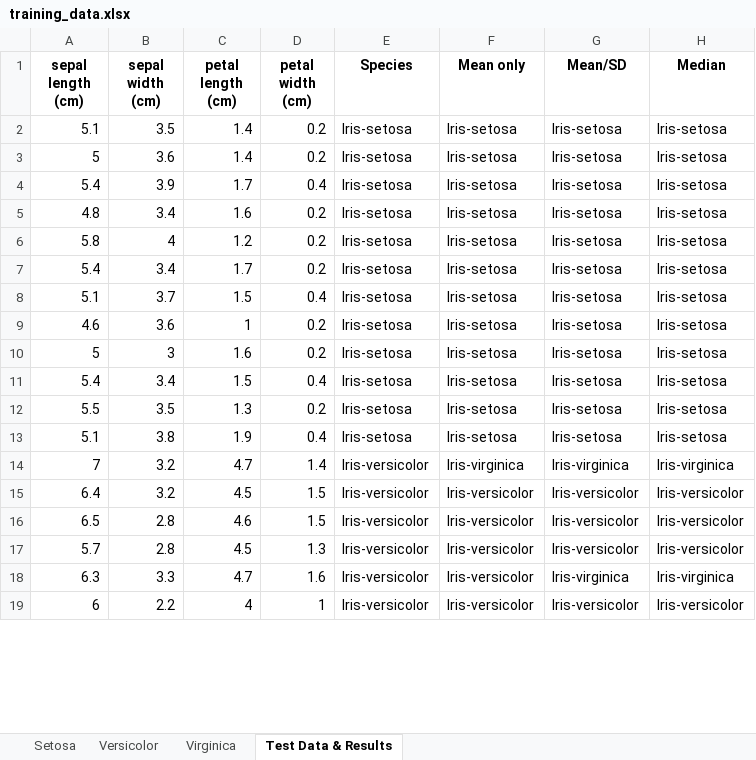
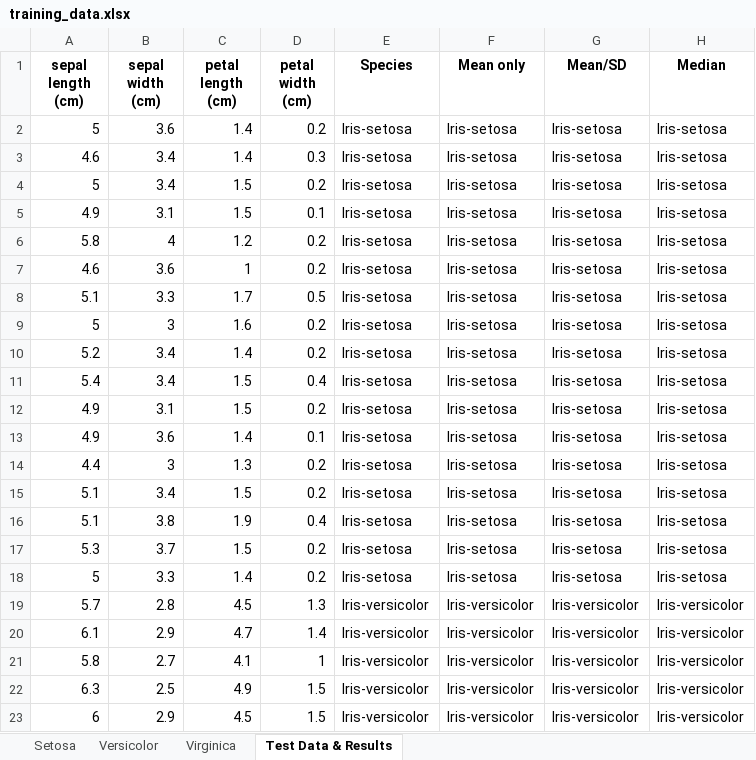
Before and after one commit to decvfox/pands-project, an Excel workbook: training_data.xlsx, sheet Test Data & Results, drawn as a sheet; only a part is shown; values as stored, in another font and other column widths than the file's, no borders; removed rows and columns are numbered as before the commit, all else as after; the diff covers the shown part only; the diff names each change by its address in the sheet, - before the commit and + after, or states it on an @@ line.

```diff
--- a/training_data.xlsx (sheet Test Data & Results)
+++ b/training_data.xlsx (sheet Test Data & Results)
-row 2: 5.1 | 3.5 | 1.4 | 0.2 | Iris-setosa | Iris-setosa | Iris-setosa | Iris-setosa
-A3 (sepal length (cm)): 5.4
+A3 (sepal length (cm)): 4.6
-B3 (sepal width (cm)): 3.9
+B3 (sepal width (cm)): 3.4
-C3 (petal length (cm)): 1.7
+C3 (petal length (cm)): 1.4
-D3 (petal width (cm)): 0.4
+D3 (petal width (cm)): 0.3
-A4 (sepal length (cm)): 4.8
+A4 (sepal length (cm)): 5
-C4 (petal length (cm)): 1.6
+C4 (petal length (cm)): 1.5
+row 5: 4.9 | 3.1 | 1.5 | 0.1 | Iris-setosa | Iris-setosa | Iris-setosa | Iris-setosa
-row 7: 5.4 | 3.4 | 1.7 | 0.2 | Iris-setosa | Iris-setosa | Iris-setosa | Iris-setosa
-row 8: 5.1 | 3.7 | 1.5 | 0.4 | Iris-setosa | Iris-setosa | Iris-setosa | Iris-setosa
+row 8: 5.1 | 3.3 | 1.7 | 0.5 | Iris-setosa | Iris-setosa | Iris-setosa | Iris-setosa
+row 10: 5.2 | 3.4 | 1.4 | 0.2 | Iris-setosa | Iris-setosa | Iris-setosa | Iris-setosa
+row 12: 4.9 | 3.1 | 1.5 | 0.2 | Iris-setosa | Iris-setosa | Iris-setosa | Iris-setosa
+row 13: 4.9 | 3.6 | 1.4 | 0.1 | Iris-setosa | Iris-setosa | Iris-setosa | Iris-setosa
-A14 (sepal length (cm)): 5.5
+A14 (sepal length (cm)): 4.4
-B14 (sepal width (cm)): 3.5
+B14 (sepal width (cm)): 3
+row 15: 5.1 | 3.4 | 1.5 | 0.2 | Iris-setosa | Iris-setosa | Iris-setosa | Iris-setosa
-row 14: 7 | 3.2 | 4.7 | 1.4 | Iris-versicolor | Iris-virginica | Iris-virginica | Iris-virginica
-row 15: 6.4 | 3.2 | 4.5 | 1.5 | Iris-versicolor | Iris-versicolor | Iris-versicolor | Iris-versicolor
-row 16: 6.5 | 2.8 | 4.6 | 1.5 | Iris-versicolor | Iris-versicolor | Iris-versicolor | Iris-versicolor
+row 17: 5.3 | 3.7 | 1.5 | 0.2 | Iris-setosa | Iris-setosa | Iris-setosa | Iris-setosa
+row 18: 5 | 3.3 | 1.4 | 0.2 | Iris-setosa | Iris-setosa | Iris-setosa | Iris-setosa
+row 20: 6.1 | 2.9 | 4.7 | 1.4 | Iris-versicolor | Iris-versicolor | Iris-versicolor | Iris-versicolor
+row 21: 5.8 | 2.7 | 4.1 | 1 | Iris-versicolor | Iris-versicolor | Iris-versicolor | Iris-versicolor
-B22 (sepal width (cm)): 3.3
+B22 (sepal width (cm)): 2.5
-C22 (petal length (cm)): 4.7
+C22 (petal length (cm)): 4.9
-D22 (petal width (cm)): 1.6
+D22 (petal width (cm)): 1.5
-G22 (Mean/SD): Iris-virginica
+G22 (Mean/SD): Iris-versicolor
-H22 (Median): Iris-virginica
+H22 (Median): Iris-versicolor
-B23 (sepal width (cm)): 2.2
+B23 (sepal width (cm)): 2.9
-C23 (petal length (cm)): 4
+C23 (petal length (cm)): 4.5
-D23 (petal width (cm)): 1
+D23 (petal width (cm)): 1.5
```
Also changed, not shown: 7 added rows, 11 removed rows and 28 edited cells elsewhere in this sheet, sheet Versicolor, sheet Virginica, sheet Setosa, iris_dataset.xlsx, iris_datasets.xlsx, 5 other files.
